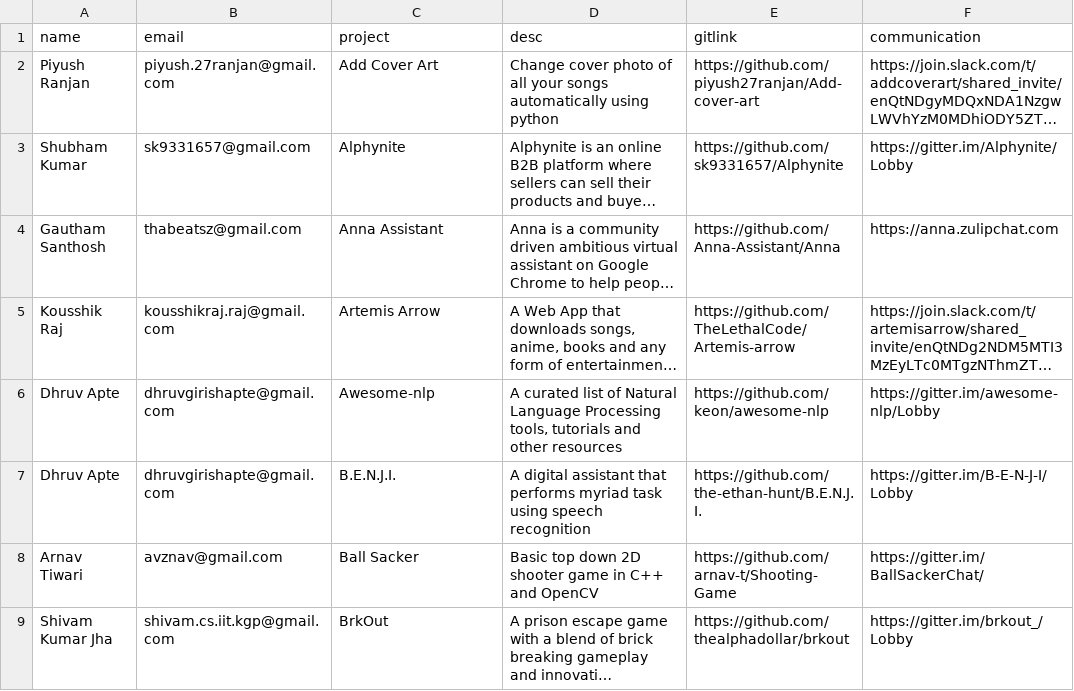
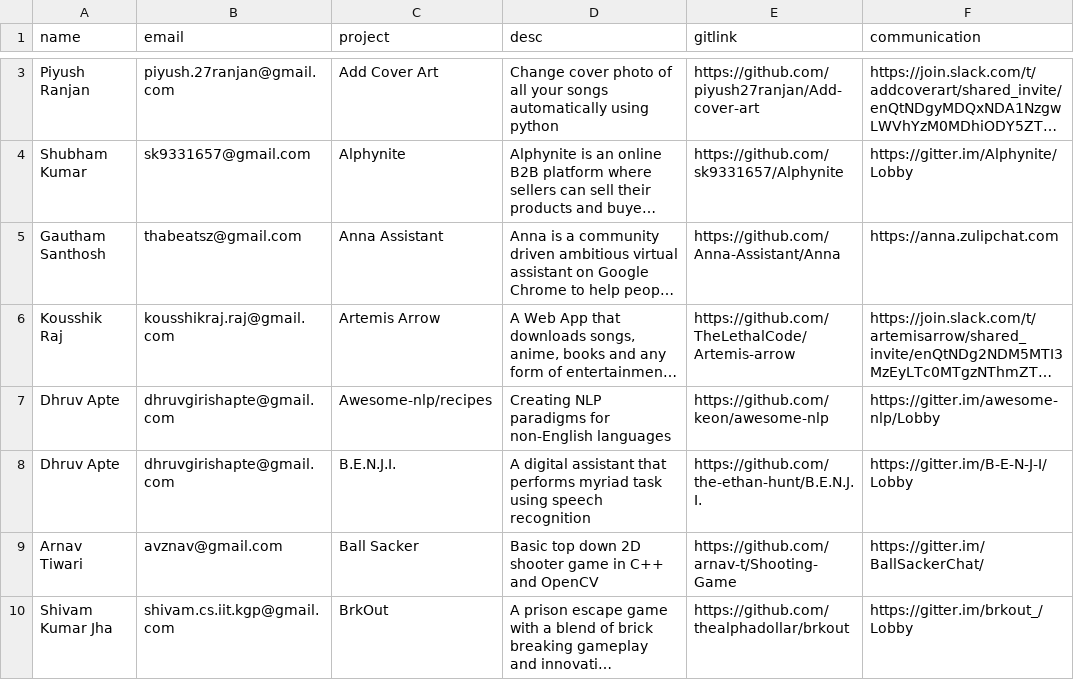
Before and after one commit to kossiitkgp/kwoc-2018, a CSV file: gh_scraper/projects.csv, drawn as a sheet; only a part is shown, gaps mark what is left out; long unchanged cells end in …; addresses are those after the commit; the diff covers the shown part only; the diff names each change by its address in the sheet, - before the commit and + after, or states it on an @@ line.

Commit message:
Add ANONS, change Desc of AWESOME-NLP

```diff
--- a/gh_scraper/projects.csv
+++ b/gh_scraper/projects.csv
-C7 (project): Awesome-nlp
+C7 (project): Awesome-nlp/recipes
-D7 (desc): A curated list of Natural Language Processing tools, tutorials and other resources
+D7 (desc): Creating NLP paradigms for non-English languages
```
Also changed, not shown: 3 added rows, 1 removed row and 2 edited cells elsewhere in this file, 2 other files.
